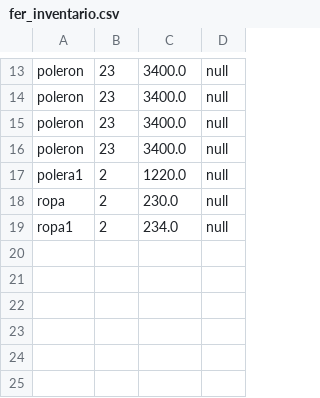
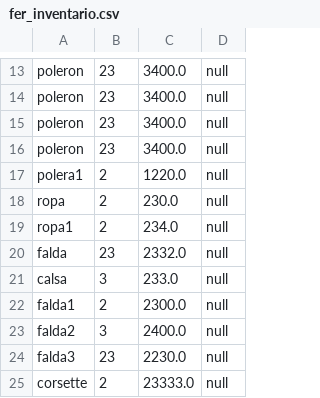
Before and after one commit to FernaMunoz/ProyectoFinal_Poo, a CSV file: fer_inventario.csv, drawn as a sheet; only a part is shown, gaps mark what is left out.

```diff
--- a/fer_inventario.csv
+++ b/fer_inventario.csv
@@ -19 +19,7 @@
 "ropa1","2","234.0","null"
+"falda","23","2332.0","null"
+"calsa","3","233.0","null"
+"falda1","2","2300.0","null"
+"falda2","3","2400.0","null"
+"falda3","23","2230.0","null"
+"corsette","2","23333.0","null"
```
Also changed, not shown: 1 other file.
